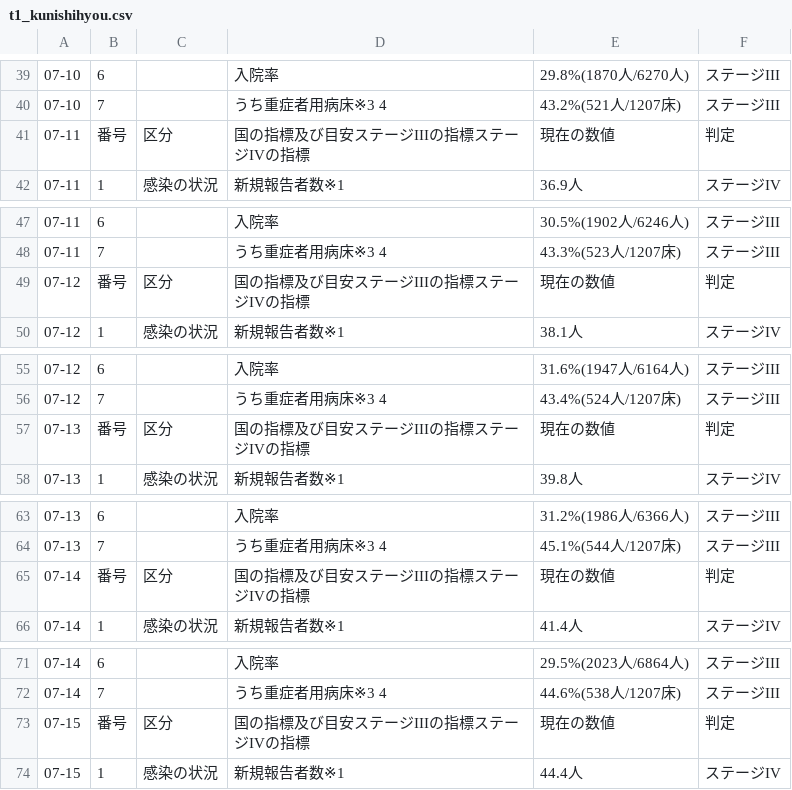
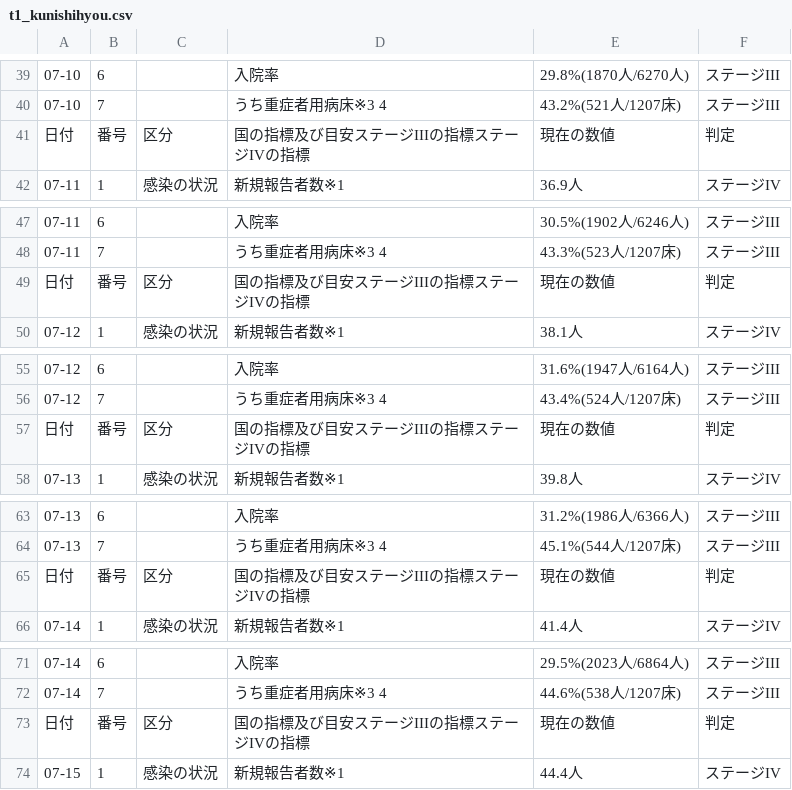
Before and after one commit to sarkov28/c19_tokyo_kunishihyou, a CSV file: t1_kunishihyou.csv, drawn as a sheet; only a part is shown, gaps mark what is left out; the diff covers the shown part only.

```diff
--- a/t1_kunishihyou.csv
+++ b/t1_kunishihyou.csv
@@ -40,3 +40,3 @@
 07-10,7,,うち重症者用病床※3 4,43.2%(521人/1207床),ステージIII
-07-11,番号,区分,国の指標及び目安ステージIIIの指標ステージIVの指標,現在の数値,判定
+日付,番号,区分,国の指標及び目安ステージIIIの指標ステージIVの指標,現在の数値,判定
 07-11,1,感染の状況,新規報告者数※1,36.9人,ステージIV
@@ -48,3 +48,3 @@
 07-11,7,,うち重症者用病床※3 4,43.3%(523人/1207床),ステージIII
-07-12,番号,区分,国の指標及び目安ステージIIIの指標ステージIVの指標,現在の数値,判定
+日付,番号,区分,国の指標及び目安ステージIIIの指標ステージIVの指標,現在の数値,判定
 07-12,1,感染の状況,新規報告者数※1,38.1人,ステージIV
@@ -56,3 +56,3 @@
 07-12,7,,うち重症者用病床※3 4,43.4%(524人/1207床),ステージIII
-07-13,番号,区分,国の指標及び目安ステージIIIの指標ステージIVの指標,現在の数値,判定
+日付,番号,区分,国の指標及び目安ステージIIIの指標ステージIVの指標,現在の数値,判定
 07-13,1,感染の状況,新規報告者数※1,39.8人,ステージIV
@@ -64,3 +64,3 @@
 07-13,7,,うち重症者用病床※3 4,45.1%(544人/1207床),ステージIII
-07-14,番号,区分,国の指標及び目安ステージIIIの指標ステージIVの指標,現在の数値,判定
+日付,番号,区分,国の指標及び目安ステージIIIの指標ステージIVの指標,現在の数値,判定
 07-14,1,感染の状況,新規報告者数※1,41.4人,ステージIV
@@ -72,3 +72,3 @@
 07-14,7,,うち重症者用病床※3 4,44.6%(538人/1207床),ステージIII
-07-15,番号,区分,国の指標及び目安ステージIIIの指標ステージIVの指標,現在の数値,判定
+日付,番号,区分,国の指標及び目安ステージIIIの指標ステージIVの指標,現在の数値,判定
 07-15,1,感染の状況,新規報告者数※1,44.4人,ステージIV
```
Also changed, not shown: 23 edited cells elsewhere in this file, t2_2021-07-06.csv, t2_2021-07-07.csv, 27 other files.
